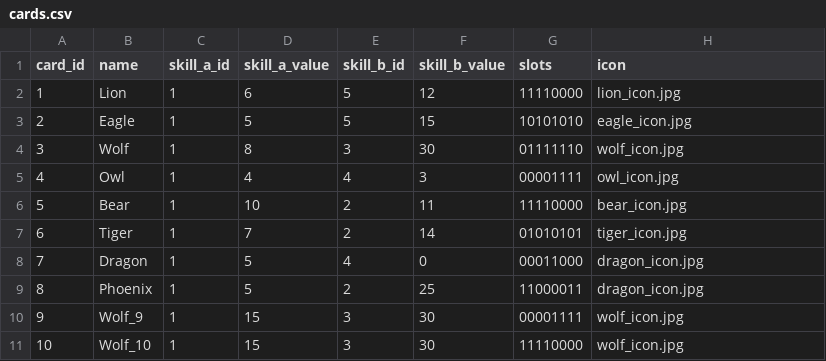
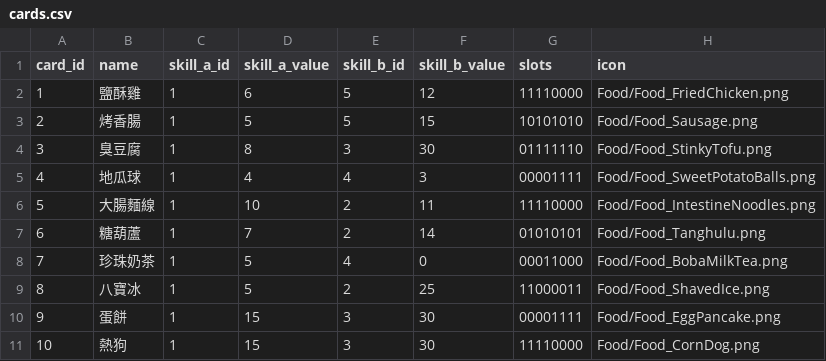
Before and after one commit to Gacstar/Marble, a CSV file: MarbleGame/gameplay/cards/food/cards.csv, drawn as a sheet.

Commit message:
feat: replace character and marble textures, crop night market food cards and use Chinese names

```diff
--- a/MarbleGame/gameplay/cards/food/cards.csv
+++ b/MarbleGame/gameplay/cards/food/cards.csv
@@ -1,11 +1,11 @@
 card_id,name,skill_a_id,skill_a_value,skill_b_id,skill_b_value,slots,icon
-1,Lion,1,6,5,12,11110000,lion_icon.jpg
-2,Eagle,1,5,5,15,10101010,eagle_icon.jpg
-3,Wolf,1,8,3,30,01111110,wolf_icon.jpg
-4,Owl,1,4,4,3,00001111,owl_icon.jpg
-5,Bear,1,10,2,11,11110000,bear_icon.jpg
-6,Tiger,1,7,2,14,01010101,tiger_icon.jpg
-7,Dragon,1,5,4,0,00011000,dragon_icon.jpg
-8,Phoenix,1,5,2,25,11000011,dragon_icon.jpg
-9,Wolf_9,1,15,3,30,00001111,wolf_icon.jpg
-10,Wolf_10,1,15,3,30,11110000,wolf_icon.jpg
+1,鹽酥雞,1,6,5,12,11110000,Food/Food_FriedChicken.png
+2,烤香腸,1,5,5,15,10101010,Food/Food_Sausage.png
+3,臭豆腐,1,8,3,30,01111110,Food/Food_StinkyTofu.png
+4,地瓜球,1,4,4,3,00001111,Food/Food_SweetPotatoBalls.png
+5,大腸麵線,1,10,2,11,11110000,Food/Food_IntestineNoodles.png
+6,糖葫蘆,1,7,2,14,01010101,Food/Food_Tanghulu.png
+7,珍珠奶茶,1,5,4,0,00011000,Food/Food_BobaMilkTea.png
+8,八寶冰,1,5,2,25,11000011,Food/Food_ShavedIce.png
+9,蛋餅,1,15,3,30,00001111,Food/Food_EggPancake.png
+10,熱狗,1,15,3,30,11110000,Food/Food_CornDog.png
```
Also changed, not shown: 43 other files.
